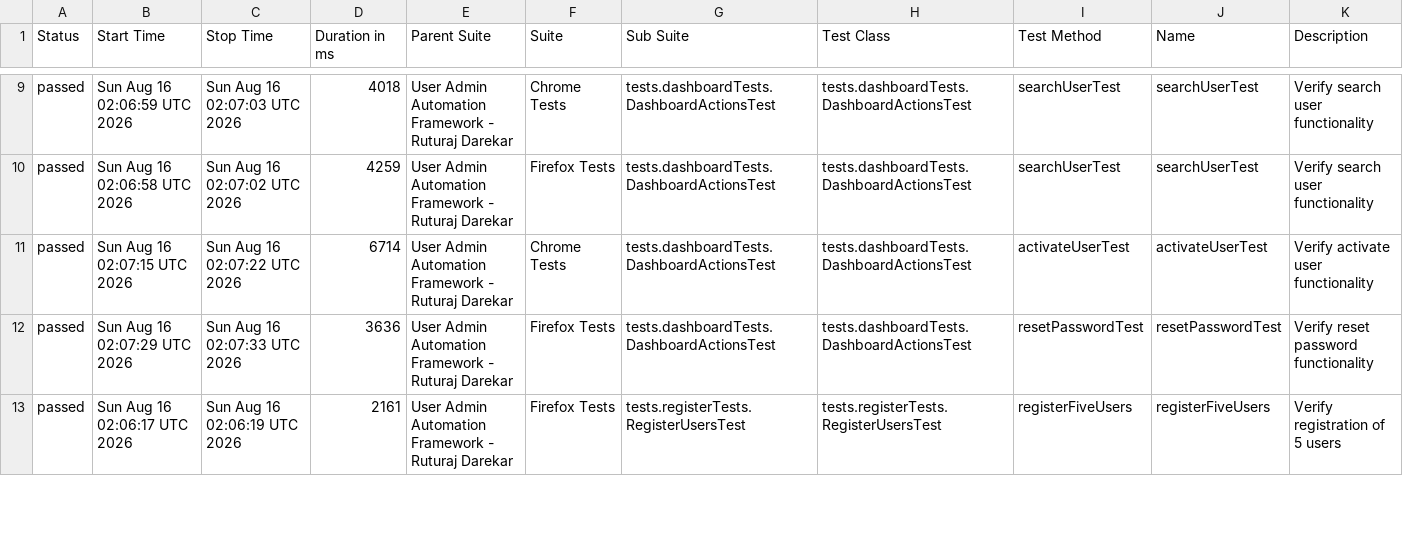
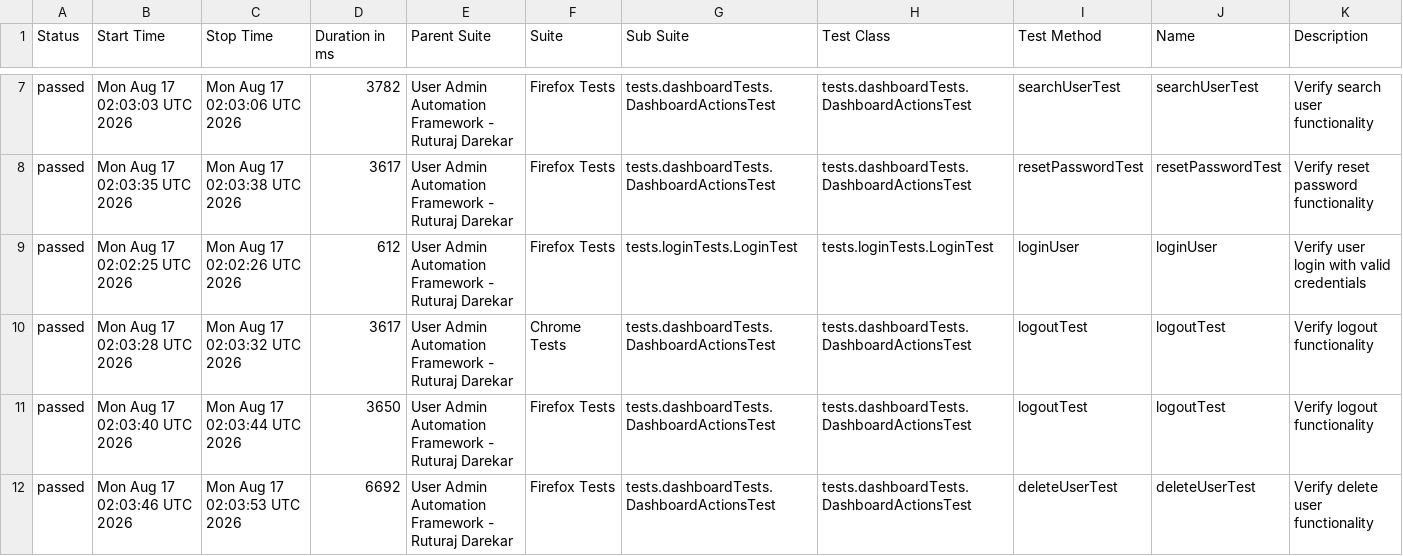
Before and after one commit to Ruturaj0861/user-admin-automation, a CSV file: data/suites.csv, drawn as a sheet; only a part is shown, gaps mark what is left out; the diff covers the shown part only.

```diff
--- a/data/suites.csv
+++ b/data/suites.csv
@@ -9,5 +7,6 @@
-"passed","Sun Aug 16 02:06:59 UTC 2026","Sun Aug 16 02:07:03 UTC 2026","4018","User Admin Automation Framework - Ruturaj Darekar","Chrome Tests","tests.dashboardTests.DashboardActionsTest","tests.dashboardTests.DashboardActionsTest","searchUserTest","searchUserTest","Verify search user functionality"
-"passed","Sun Aug 16 02:06:58 UTC 2026","Sun Aug 16 02:07:02 UTC 2026","4259","User Admin Automation Framework - Ruturaj Darekar","Firefox Tests","tests.dashboardTests.DashboardActionsTest","tests.dashboardTests.DashboardActionsTest","searchUserTest","searchUserTest","Verify search user functionality"
-"passed","Sun Aug 16 02:07:15 UTC 2026","Sun Aug 16 02:07:22 UTC 2026","6714","User Admin Automation Framework - Ruturaj Darekar","Chrome Tests","tests.dashboardTests.DashboardActionsTest","tests.dashboardTests.DashboardActionsTest","activateUserTest","activateUserTest","Verify activate user functionality"
-"passed","Sun Aug 16 02:07:29 UTC 2026","Sun Aug 16 02:07:33 UTC 2026","3636","User Admin Automation Framework - Ruturaj Darekar","Firefox Tests","tests.dashboardTests.DashboardActionsTest","tests.dashboardTests.DashboardActionsTest","resetPasswordTest","resetPasswordTest","Verify reset password functionality"
-"passed","Sun Aug 16 02:06:17 UTC 2026","Sun Aug 16 02:06:19 UTC 2026","2161","User Admin Automation Framework - Ruturaj Darekar","Firefox Tests","tests.registerTests.RegisterUsersTest","tests.registerTests.RegisterUsersTest","registerFiveUsers","registerFiveUsers","Verify registration of 5 users"
+"passed","Mon Aug 17 02:03:03 UTC 2026","Mon Aug 17 02:03:06 UTC 2026","3782","User Admin Automation Framework - Ruturaj Darekar","Firefox Tests","tests.dashboardTests.DashboardActionsTest","tests.dashboardTests.DashboardActionsTest","searchUserTest","searchUserTest","Verify search user functionality"
+"passed","Mon Aug 17 02:03:35 UTC 2026","Mon Aug 17 02:03:38 UTC 2026","3617","User Admin Automation Framework - Ruturaj Darekar","Firefox Tests","tests.dashboardTests.DashboardActionsTest","tests.dashboardTests.DashboardActionsTest","resetPasswordTest","resetPasswordTest","Verify reset password functionality"
+"passed","Mon Aug 17 02:02:25 UTC 2026","Mon Aug 17 02:02:26 UTC 2026","612","User Admin Automation Framework - Ruturaj Darekar","Firefox Tests","tests.loginTests.LoginTest","tests.loginTests.LoginTest","loginUser","loginUser","Verify user login with valid credentials"
+"passed","Mon Aug 17 02:03:28 UTC 2026","Mon Aug 17 02:03:32 UTC 2026","3617","User Admin Automation Framework - Ruturaj Darekar","Chrome Tests","tests.dashboardTests.DashboardActionsTest","tests.dashboardTests.DashboardActionsTest","logoutTest","logoutTest","Verify logout functionality"
+"passed","Mon Aug 17 02:03:40 UTC 2026","Mon Aug 17 02:03:44 UTC 2026","3650","User Admin Automation Framework - Ruturaj Darekar","Firefox Tests","tests.dashboardTests.DashboardActionsTest","tests.dashboardTests.DashboardActionsTest","logoutTest","logoutTest","Verify logout functionality"
+"passed","Mon Aug 17 02:03:46 UTC 2026","Mon Aug 17 02:03:53 UTC 2026","6692","User Admin Automation Framework - Ruturaj Darekar","Firefox Tests","tests.dashboardTests.DashboardActionsTest","tests.dashboardTests.DashboardActionsTest","deleteUserTest","deleteUserTest","Verify delete user functionality"
```
Also changed, not shown: 1 added row, 2 removed rows and 71 edited cells elsewhere in this file, 55 other files.
